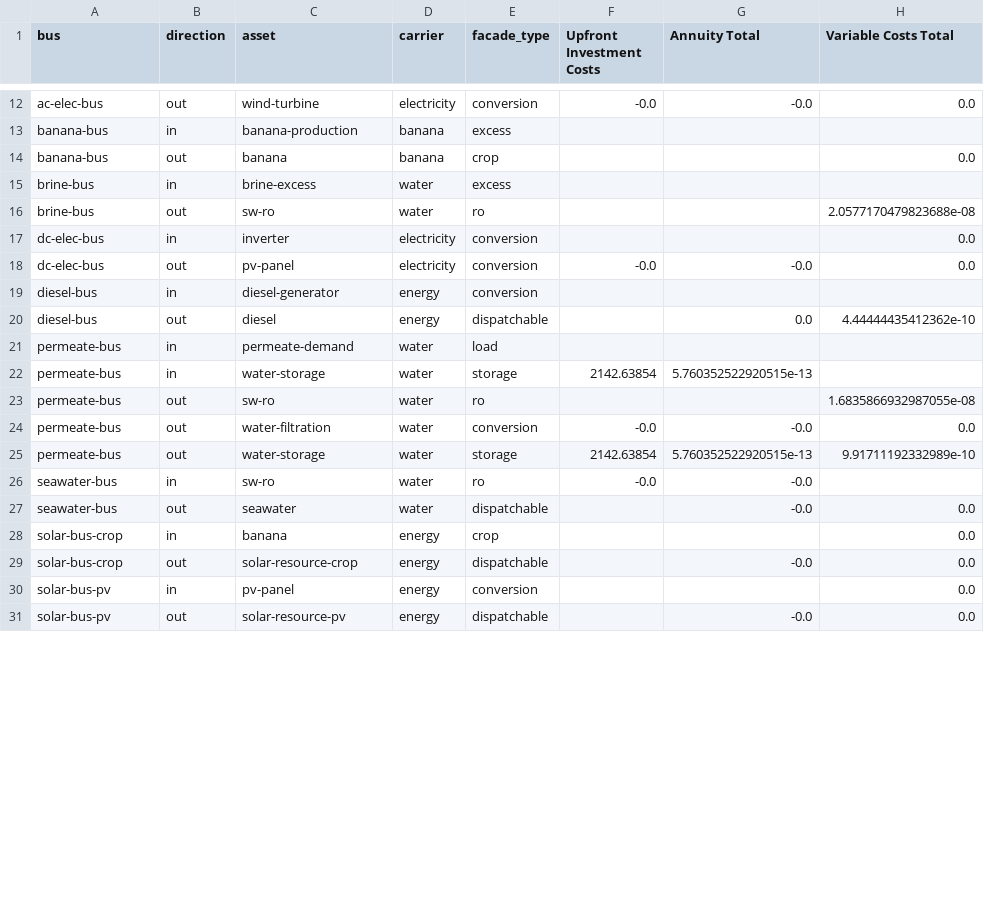
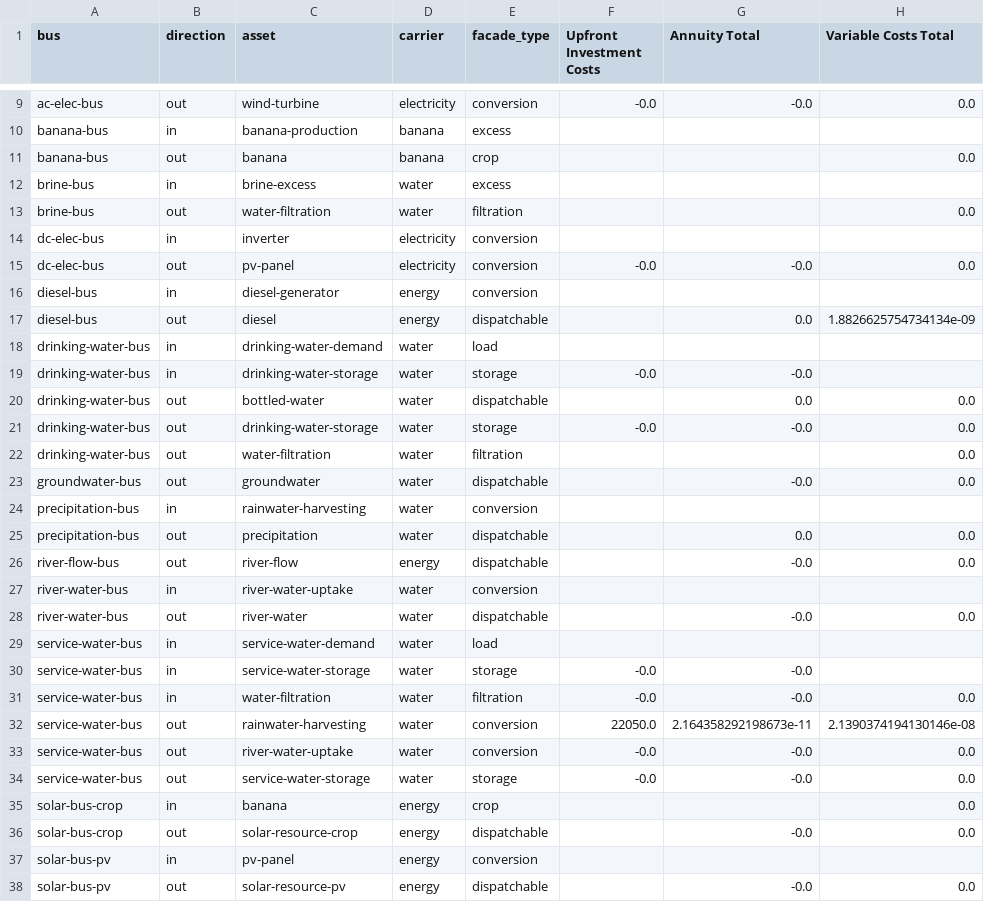
Before and after one commit to rl-institut/oemof-tabular-plugins, a CSV file: examples/results/arusi/output/costs.csv, drawn as a sheet; only a part is shown, gaps mark what is left out; the diff covers the shown part only.

```diff
--- a/examples/results/arusi/output/costs.csv
+++ b/examples/results/arusi/output/costs.csv
@@ -15,17 +12,27 @@ banana-bus,out,banana,banana,crop,,,0.0
 brine-bus,in,brine-excess,water,excess,,,
-brine-bus,out,sw-ro,water,ro,,,2.0577170479823688e-08
-dc-elec-bus,in,inverter,electricity,conversion,,,0.0
+brine-bus,out,water-filtration,water,filtration,,,0.0
+dc-elec-bus,in,inverter,electricity,conversion,,,
 dc-elec-bus,out,pv-panel,electricity,conversion,-0.0,-0.0,0.0
 diesel-bus,in,diesel-generator,energy,conversion,,,
-diesel-bus,out,diesel,energy,dispatchable,,0.0,4.44444435412362e-10
-permeate-bus,in,permeate-demand,water,load,,,
-permeate-bus,in,water-storage,water,storage,2142.63854,5.760352522920515e-13,
-permeate-bus,out,sw-ro,water,ro,,,1.6835866932987055e-08
-permeate-bus,out,water-filtration,water,conversion,-0.0,-0.0,0.0
-permeate-bus,out,water-storage,water,storage,2142.63854,5.760352522920515e-13,9.91711192332989e-10
-seawater-bus,in,sw-ro,water,ro,-0.0,-0.0,
-seawater-bus,out,seawater,water,dispatchable,,-0.0,0.0
+diesel-bus,out,diesel,energy,dispatchable,,0.0,1.8826625754734134e-09
+drinking-water-bus,in,drinking-water-demand,water,load,,,
+drinking-water-bus,in,drinking-water-storage,water,storage,-0.0,-0.0,
+drinking-water-bus,out,bottled-water,water,dispatchable,,0.0,0.0
+drinking-water-bus,out,drinking-water-storage,water,storage,-0.0,-0.0,0.0
+drinking-water-bus,out,water-filtration,water,filtration,,,0.0
+groundwater-bus,out,groundwater,water,dispatchable,,-0.0,0.0
+precipitation-bus,in,rainwater-harvesting,water,conversion,,,
+precipitation-bus,out,precipitation,water,dispatchable,,0.0,0.0
+river-flow-bus,out,river-flow,energy,dispatchable,,-0.0,0.0
+river-water-bus,in,river-water-uptake,water,conversion,,,
+river-water-bus,out,river-water,water,dispatchable,,-0.0,0.0
+service-water-bus,in,service-water-demand,water,load,,,
+service-water-bus,in,service-water-storage,water,storage,-0.0,-0.0,
+service-water-bus,in,water-filtration,water,filtration,-0.0,-0.0,0.0
+service-water-bus,out,rainwater-harvesting,water,conversion,22050.0,2.164358292198673e-11,2.1390374194130146e-08
+service-water-bus,out,river-water-uptake,water,conversion,-0.0,-0.0,0.0
+service-water-bus,out,service-water-storage,water,storage,-0.0,-0.0,0.0
 solar-bus-crop,in,banana,energy,crop,,,0.0
 solar-bus-crop,out,solar-resource-crop,energy,dispatchable,,-0.0,0.0
-solar-bus-pv,in,pv-panel,energy,conversion,,,0.0
+solar-bus-pv,in,pv-panel,energy,conversion,,,
 solar-bus-pv,out,solar-resource-pv,energy,dispatchable,,-0.0,0.0
```
Also changed, not shown: 3 removed rows and 13 edited cells elsewhere in this file, examples/results/arusi/output/all_results_by_flow.csv, examples/results/arusi/output/all_scalars.csv, 7 other files.
